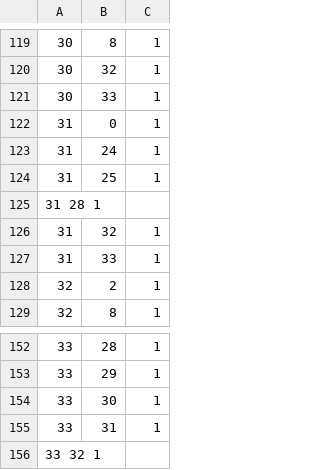
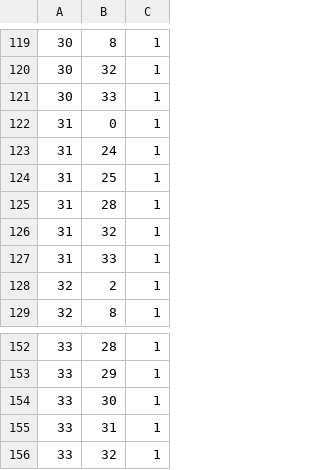
Before and after one commit to cmu-sei/gbtl, a TSV file: src/demo/karate_club_triples.tsv, drawn as a sheet; only a part is shown, gaps mark what is left out; removed rows and columns are numbered as before the commit, all else as after; the diff names each change by its address in the sheet, - before the commit and + after, or states it on an @@ line.

```diff
--- a/src/demo/karate_club_triples.tsv
+++ b/src/demo/karate_club_triples.tsv
-row 125: 31 28 1
+row 125: 31 | 28 | 1
-row 156: 33 32 1
+row 156: 33 | 32 | 1
```
Also changed, not shown: 19 other files.
